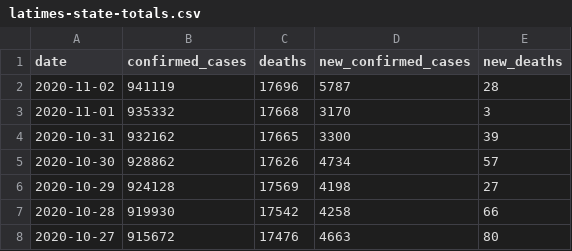
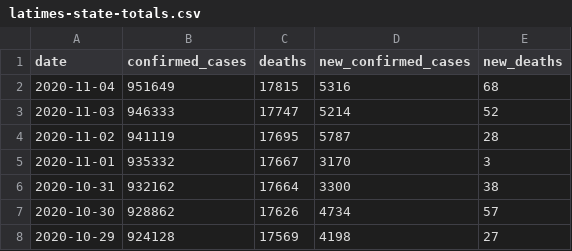
Before and after one commit to Myunghee13/DSCI560_HW5, a CSV file: latimes-state-totals.csv, drawn as a sheet; only a part is shown; the shorter side is filled out with more unchanged rows.

```diff
--- a/latimes-state-totals.csv
+++ b/latimes-state-totals.csv
@@ -1,5 +1,7 @@
 date,confirmed_cases,deaths,new_confirmed_cases,new_deaths
-2020-11-02,941119,17696,5787,28
-2020-11-01,935332,17668,3170,3
-2020-10-31,932162,17665,3300,39
+2020-11-04,951649,17815,5316,68
+2020-11-03,946333,17747,5214,52
+2020-11-02,941119,17695,5787,28
+2020-11-01,935332,17667,3170,3
+2020-10-31,932162,17664,3300,38
 2020-10-30,928862,17626,4734,57
```
Also changed, not shown: cdph-race-ethnicity.csv, 3 other files.
